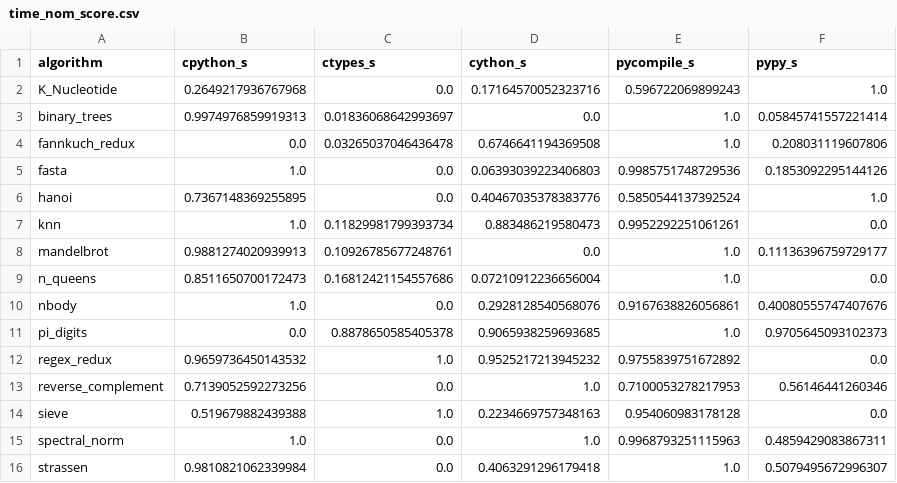
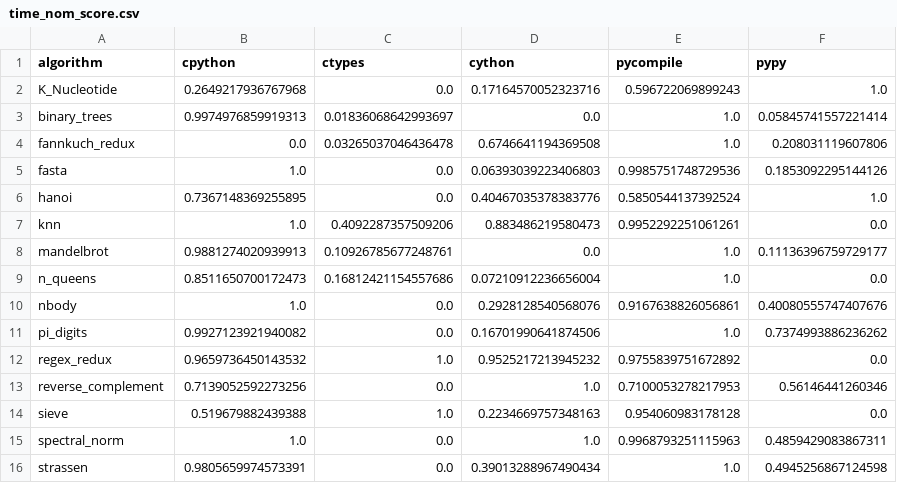
Before and after one commit to FatinShadab/python-energy-microscope, a CSV file: data/collection_1/analysis/time_nom_score.csv, drawn as a sheet.

```diff
--- a/data/collection_1/analysis/time_nom_score.csv
+++ b/data/collection_1/analysis/time_nom_score.csv
@@ -1,2 +1,2 @@
-algorithm,cpython_s,ctypes_s,cython_s,pycompile_s,pypy_s
+algorithm,cpython,ctypes,cython,pycompile,pypy
 K_Nucleotide,0.2649217936767968,0.0,0.17164570052323716,0.596722069899243,1.0
@@ -6,3 +6,3 @@ fasta,1.0,0.0,0.06393039223406803,0.9985751748729536,0.1853092295144126
 hanoi,0.7367148369255895,0.0,0.40467035378383776,0.5850544137392524,1.0
-knn,1.0,0.11829981799393734,0.883486219580473,0.9952292251061261,0.0
+knn,1.0,0.4092287357509206,0.883486219580473,0.9952292251061261,0.0
 mandelbrot,0.9881274020939913,0.10926785677248761,0.0,1.0,0.11136396759729177
@@ -10,3 +10,3 @@ n_queens,0.8511650700172473,0.16812421154557686,0.07210912236656004,1.0,0.0
 nbody,1.0,0.0,0.2928128540568076,0.9167638826056861,0.40080555747407676
-pi_digits,0.0,0.8878650585405378,0.9065938259693685,1.0,0.9705645093102373
+pi_digits,0.9927123921940082,0.0,0.16701990641874506,1.0,0.7374993886236262
 regex_redux,0.9659736450143532,1.0,0.9525217213945232,0.9755839751672892,0.0
@@ -15,2 +15,2 @@ sieve,0.519679882439388,1.0,0.2234669757348163,0.954060983178128,0.0
 spectral_norm,1.0,0.0,1.0,0.9968793251115963,0.4859429083867311
-strassen,0.9810821062339984,0.0,0.4063291296179418,1.0,0.5079495672996307
+strassen,0.9805659974573391,0.0,0.39013288967490434,1.0,0.4945256867124598
```
Also changed, not shown: data/collection_1/analysis/energy_nom_score.csv, data/collection_1/analysis/energy_vs_carbon_vs_time.csv, 3 other files.
